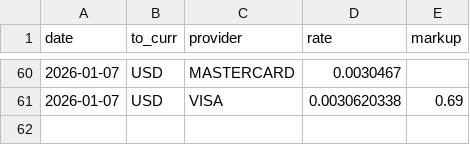
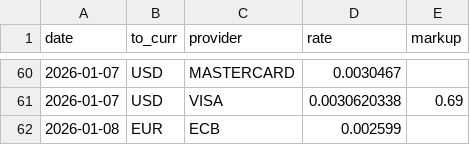
Before and after one commit to avishj/ForexRadar, a CSV file: db/HUF/2026.csv, drawn as a sheet; only a part is shown, gaps mark what is left out.

```diff
--- a/db/HUF/2026.csv
+++ b/db/HUF/2026.csv
@@ -61 +61,2 @@ date,to_curr,provider,rate,markup
 2026-01-07,USD,VISA,0.0030620338,0.69
+2026-01-08,EUR,ECB,0.002599,
```
Also changed, not shown: db/DKK/2026.csv, db/EUR/2026.csv, 27 other files.
